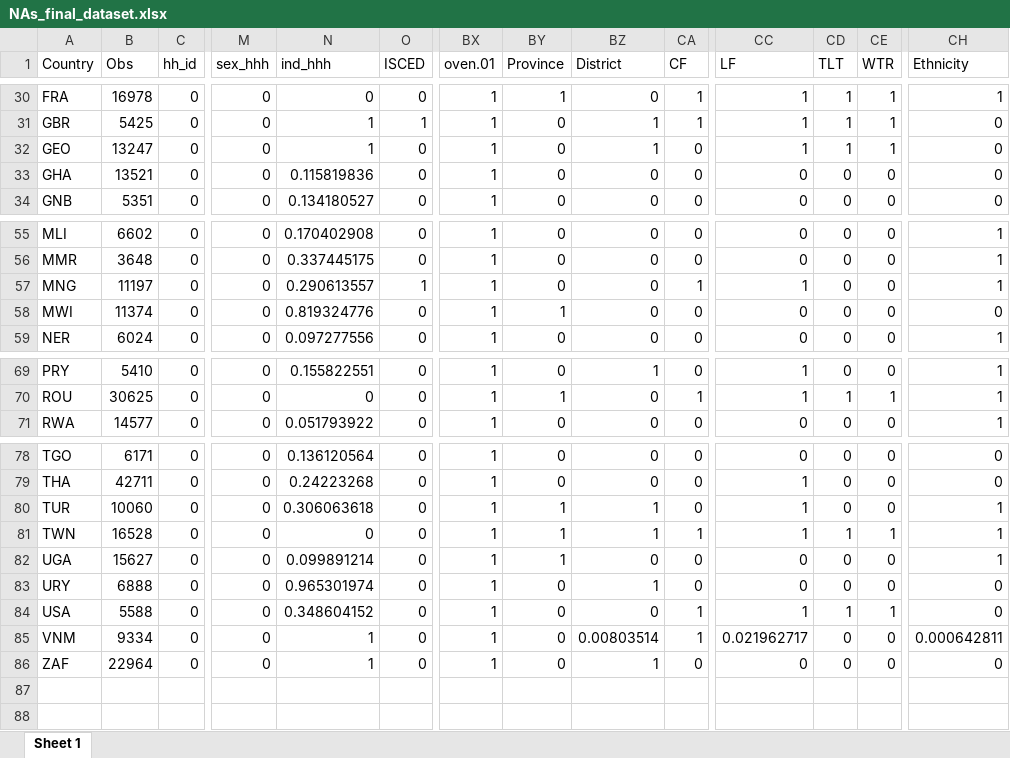
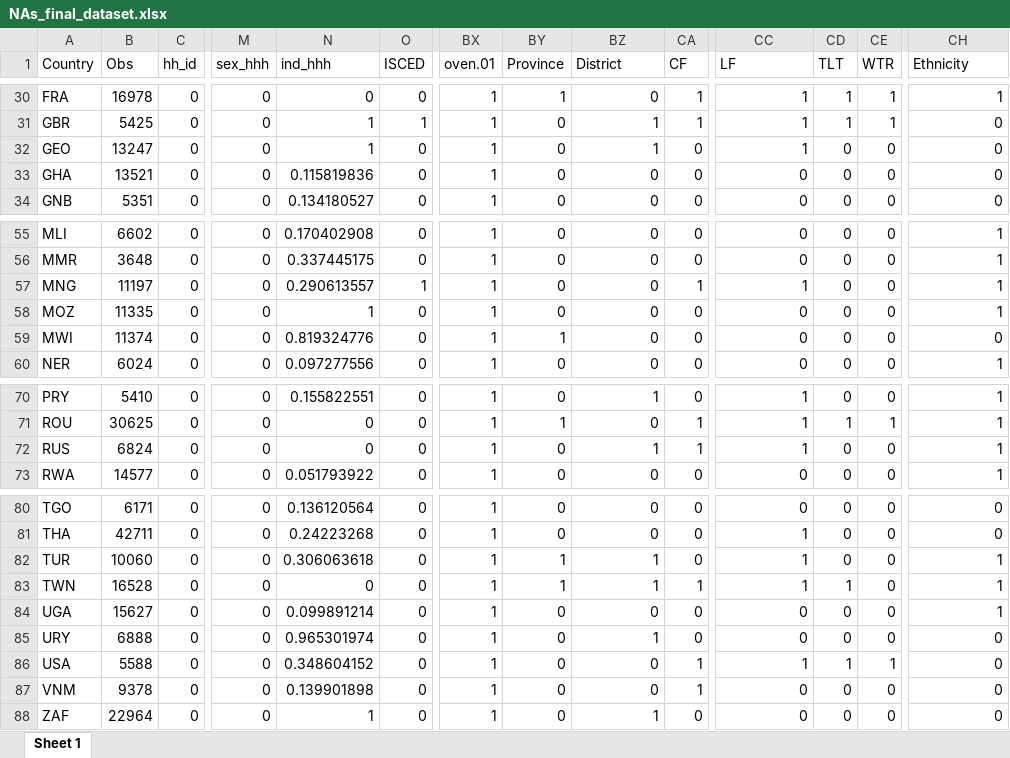
Before and after one commit to lmissbach/Carbon-Intensity-2023, an Excel workbook: 0_Data/9_Supplementary Information/NAs_final_dataset.xlsx, sheet Sheet 1, drawn as a sheet; only a part is shown, gaps mark what is left out; values as stored, in another font and other column widths than the file's, no borders; conditional formats not drawn; addresses are those after the commit; rows hold the shown columns only; the diff names each change by its address in the sheet, - before the commit and + after, or states it on an @@ line.

```diff
--- a/0_Data/9_Supplementary Information/NAs_final_dataset.xlsx (sheet Sheet 1)
+++ b/0_Data/9_Supplementary Information/NAs_final_dataset.xlsx (sheet Sheet 1)
-CD32 (TLT): 1
+CD32 (TLT): 0
-CE32 (WTR): 1
+CE32 (WTR): 0
+row 58: MOZ | 11335 | 0 | 0 | 1 | 0 | 1 | 0 | 0 | 0 | 0 | 0 | 0 | 1
+row 72: RUS | 6824 | 0 | 0 | 0 | 0 | 1 | 0 | 1 | 1 | 1 | 0 | 0 | 1
-CE83 (WTR): 1
+CE83 (WTR): 0
-BY84 (Province): 1
+BY84 (Province): 0
-B87 (Obs): 9334
+B87 (Obs): 9378
-N87 (ind_hhh): 1
+N87 (ind_hhh): 0.139901898
-BZ87 (District): 0.00803514
+BZ87 (District): 0
-CC87 (LF): 0.021962717
+CC87 (LF): 0
-CH87 (Ethnicity): 0.000642811
+CH87 (Ethnicity): 0
```
Also changed, not shown: 0_Data/9_Supplementary Information/Education.Codes.All_mapped.xlsx, 0_Data/9_Supplementary Information/NAs_over_Observations_0.xlsx, 9 other files.
